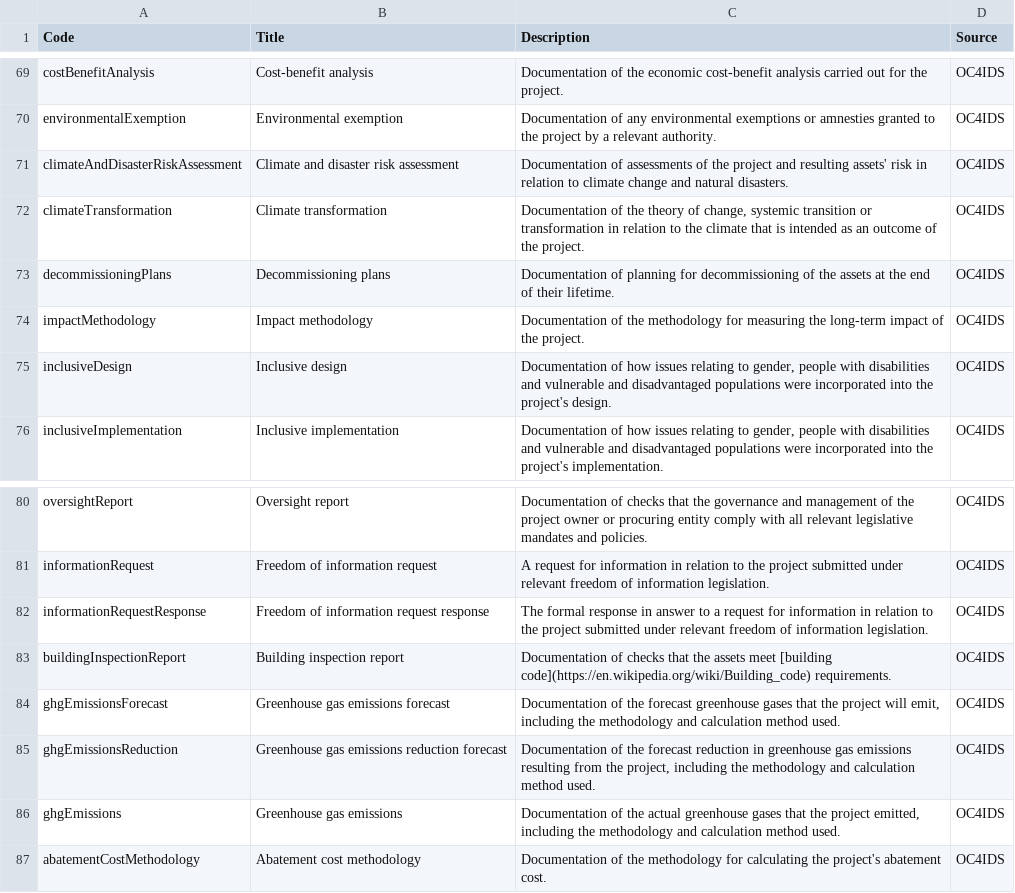
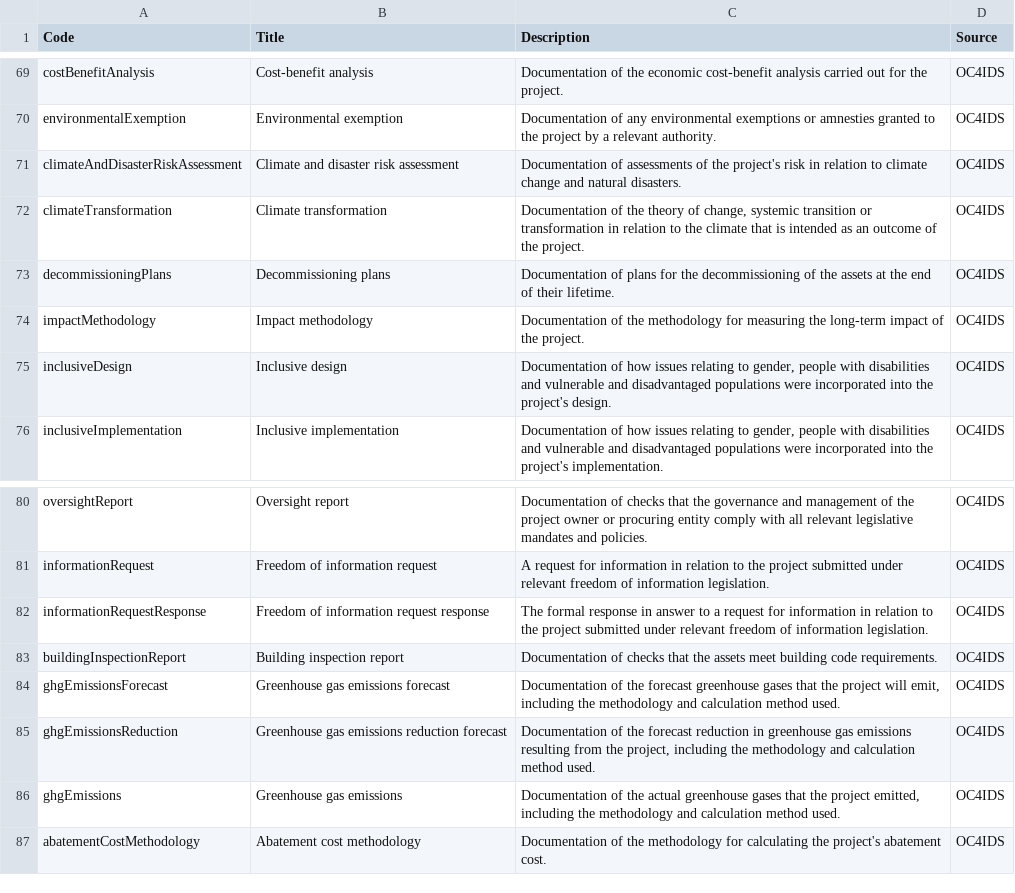
Before and after one commit to open-contracting/infrastructure, a CSV file: schema/project-level/codelists/documentType.csv, drawn as a sheet; only a part is shown, gaps mark what is left out.

```diff
--- a/schema/project-level/codelists/documentType.csv
+++ b/schema/project-level/codelists/documentType.csv
@@ -70,5 +70,5 @@ costBenefitAnalysis,Cost-benefit analysis,Documentation of the economic cost-ben
 environmentalExemption,Environmental exemption,Documentation of any environmental exemptions or amnesties granted to the project by a relevant authority.,OC4IDS
-climateAndDisasterRiskAssessment,Climate and disaster risk assessment,Documentation of assessments of the project and resulting assets' risk in relation to climate change and natural disasters.,OC4IDS
+climateAndDisasterRiskAssessment,Climate and disaster risk assessment,Documentation of assessments of the project's risk in relation to climate change and natural disasters.,OC4IDS
 climateTransformation,Climate transformation,"Documentation of the theory of change, systemic transition or transformation in relation to the climate that is intended as an outcome of the project.",OC4IDS
-decommissioningPlans,Decommissioning plans,Documentation of planning for decommissioning of the assets at the end of their lifetime.,OC4IDS
+decommissioningPlans,Decommissioning plans,Documentation of plans for the decommissioning of the assets at the end of their lifetime.,OC4IDS
 impactMethodology,Impact methodology,Documentation of the methodology for measuring the long-term impact of the project.,OC4IDS
@@ -82,3 +82,3 @@ informationRequest,Freedom of information request,A request for information in r
 informationRequestResponse,Freedom of information request response,The formal response in answer to a request for information in relation to the project submitted under relevant freedom of information legislation.,OC4IDS
-buildingInspectionReport,Building inspection report,Documentation of checks that the assets meet [building code](https://en.wikipedia.org/wiki/Building_code) requirements.,OC4IDS
+buildingInspectionReport,Building inspection report,Documentation of checks that the assets meet building code requirements.,OC4IDS
 ghgEmissionsForecast,Greenhouse gas emissions forecast,"Documentation of the forecast greenhouse gases that the project will emit, including the methodology and calculation method used.",OC4IDS
```
Also changed, not shown: 1 other file.
